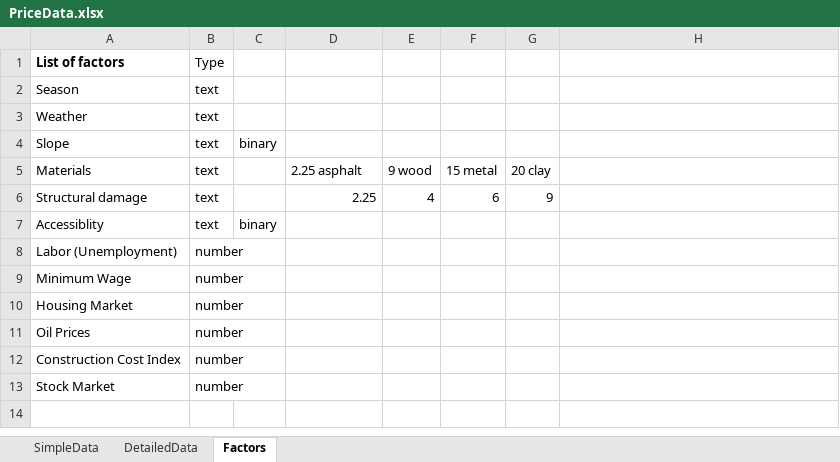
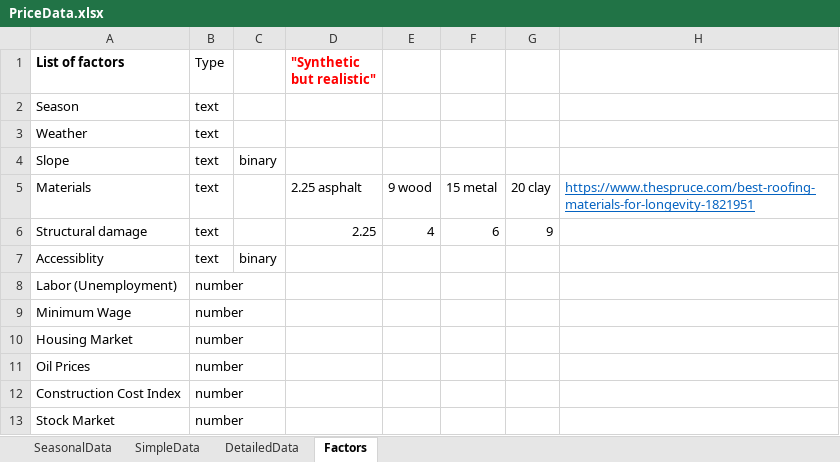
Before and after one commit to dgarnitz-zz/roof-repair-machine-learning, an Excel workbook: regression-training-data/PriceData.xlsx, sheet Factors, drawn as a sheet; values as stored, in another font and other column widths than the file's, no borders; the diff names each change by its address in the sheet, - before the commit and + after, or states it on an @@ line.

```diff
--- a/regression-training-data/PriceData.xlsx (sheet Factors)
+++ b/regression-training-data/PriceData.xlsx (sheet Factors)
+sheet tab: SeasonalData
-D1: (empty)
+D1: "Synthetic but realistic"
-H5: (empty)
+H5: https://www.thespruce.com/best-roofing-materials-for-longevity-1821951
```
Also changed, not shown: 5 other files.
